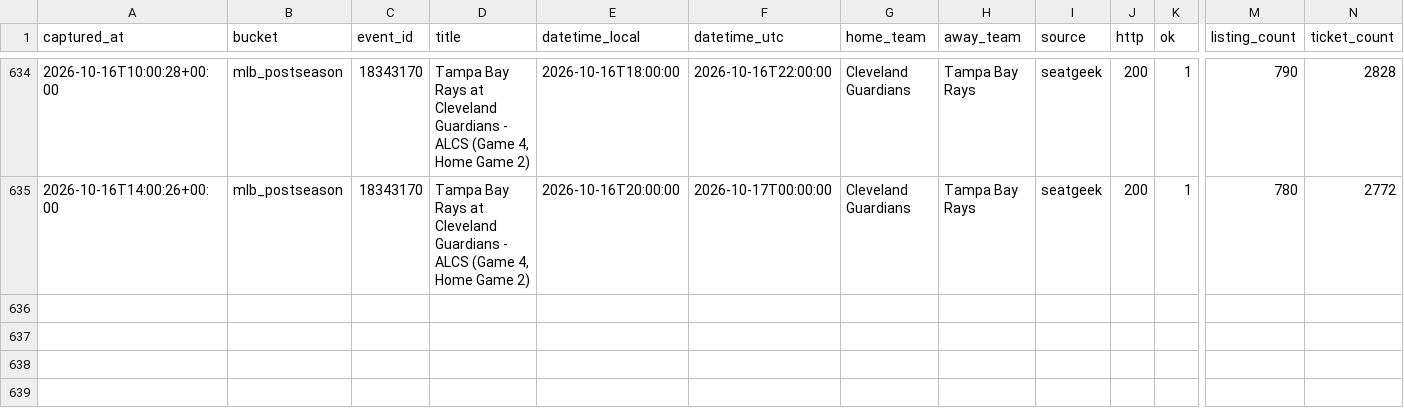
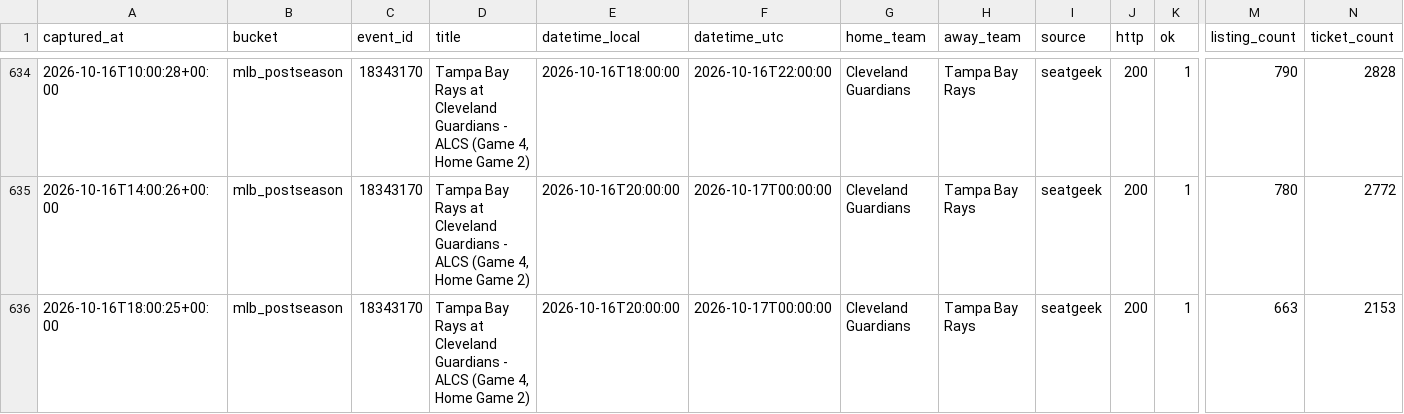
Before and after one commit to schwartzmichael36-create/pricing-october, a CSV file: data/captures.v2.csv, drawn as a sheet; only a part is shown, gaps mark what is left out; rows hold the shown columns only; the diff names each change by its address in the sheet, - before the commit and + after, or states it on an @@ line.

```diff
--- a/data/captures.v2.csv
+++ b/data/captures.v2.csv
+row 636: 2026-10-16T18:00:25+00:00 | mlb_postseason | 18343170 | Tampa Bay Rays at Cleveland Guardians - ALCS (Game 4, Home Game 2) | 2026-10-16T20:00:00 | 2026-10-17T00:00:00 | Cleveland Guardians | Tampa Bay Rays | seatgeek | 200 | 1 | 663 | 2153
```
Also changed, not shown: 3 other files.
